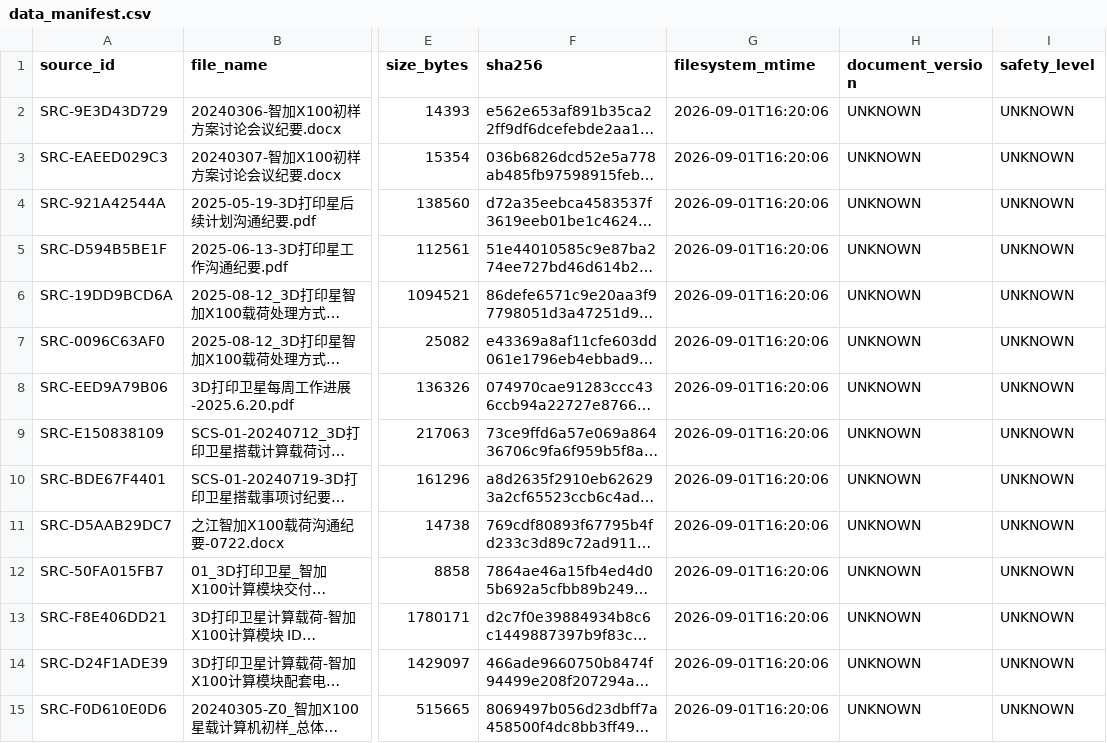
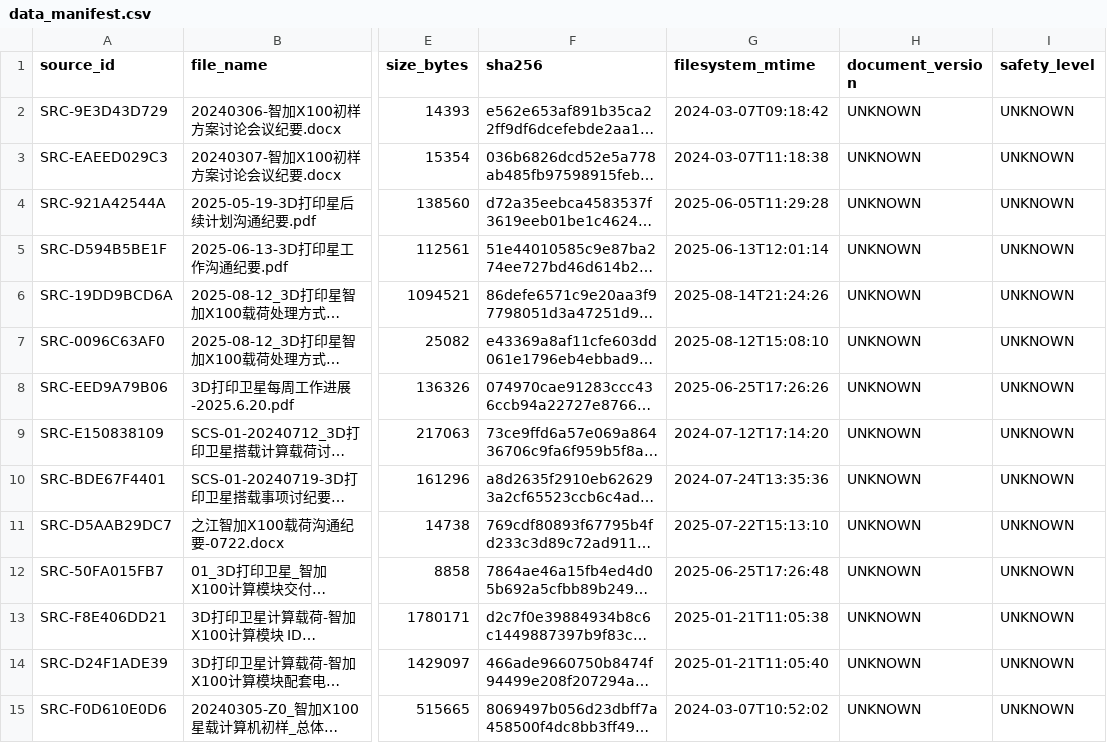
Before and after one commit to Knob1420/RAG_Integration, a CSV file: data_manifest.csv, drawn as a sheet; only a part is shown, gaps mark what is left out; long unchanged cells end in …; the diff covers the shown part only; the diff names each change by its address in the sheet, - before the commit and + after, or states it on an @@ line.

```diff
--- a/data_manifest.csv
+++ b/data_manifest.csv
-G2 (filesystem_mtime): 2026-09-01T16:20:06
+G2 (filesystem_mtime): 2024-03-07T09:18:42
-G3 (filesystem_mtime): 2026-09-01T16:20:06
+G3 (filesystem_mtime): 2024-03-07T11:18:38
-G4 (filesystem_mtime): 2026-09-01T16:20:06
+G4 (filesystem_mtime): 2025-06-05T11:29:28
-G5 (filesystem_mtime): 2026-09-01T16:20:06
+G5 (filesystem_mtime): 2025-06-13T12:01:14
-G6 (filesystem_mtime): 2026-09-01T16:20:06
+G6 (filesystem_mtime): 2025-08-14T21:24:26
-G7 (filesystem_mtime): 2026-09-01T16:20:06
+G7 (filesystem_mtime): 2025-08-12T15:08:10
-G8 (filesystem_mtime): 2026-09-01T16:20:06
+G8 (filesystem_mtime): 2025-06-25T17:26:26
-G9 (filesystem_mtime): 2026-09-01T16:20:06
+G9 (filesystem_mtime): 2024-07-12T17:14:20
-G10 (filesystem_mtime): 2026-09-01T16:20:06
+G10 (filesystem_mtime): 2024-07-24T13:35:36
-G11 (filesystem_mtime): 2026-09-01T16:20:06
+G11 (filesystem_mtime): 2025-07-22T15:13:10
-G12 (filesystem_mtime): 2026-09-01T16:20:06
+G12 (filesystem_mtime): 2025-06-25T17:26:48
-G13 (filesystem_mtime): 2026-09-01T16:20:06
+G13 (filesystem_mtime): 2025-01-21T11:05:38
-G14 (filesystem_mtime): 2026-09-01T16:20:06
+G14 (filesystem_mtime): 2025-01-21T11:05:40
-G15 (filesystem_mtime): 2026-09-01T16:20:06
+G15 (filesystem_mtime): 2024-03-07T10:52:02
```
Also changed, not shown: 69 edited cells elsewhere in this file, 2 other files.
